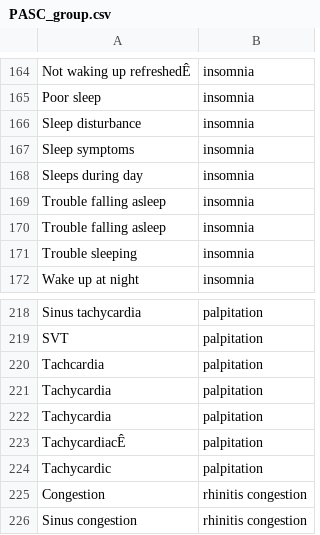
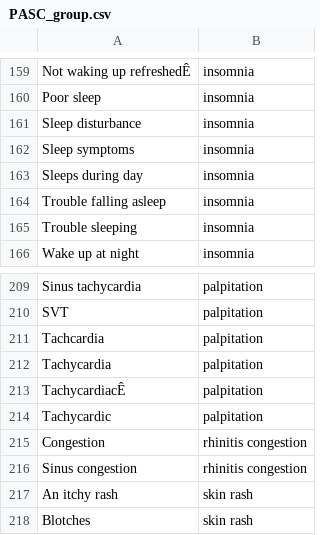
Before and after one commit to nlpie/lexical_gazetteer, a CSV file: lexica/covid_pasc/PASC_group.csv, drawn as a sheet; only a part is shown, gaps mark what is left out; the shorter side is filled out with more unchanged rows; the diff covers the shown part only.

```diff
--- a/lexica/covid_pasc/PASC_group.csv
+++ b/lexica/covid_pasc/PASC_group.csv
@@ -168,3 +163,2 @@ Sleep symptoms,insomnia
 Sleeps during day,insomnia
-Trouble falling asleep,insomnia
 Trouble falling asleep,insomnia
@@ -220,3 +211,2 @@ SVT,palpitation
 Tachcardia,palpitation
-Tachycardia,palpitation
 Tachycardia,palpitation
```
Also changed, not shown: 10 removed rows elsewhere in this file, lexica/covid_pasc/covid_pasc_symptoms.csv.
